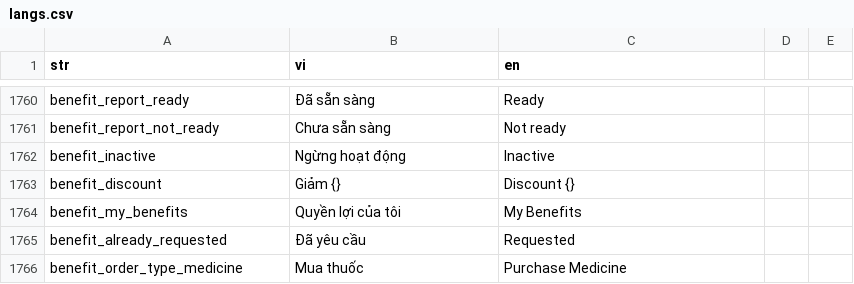
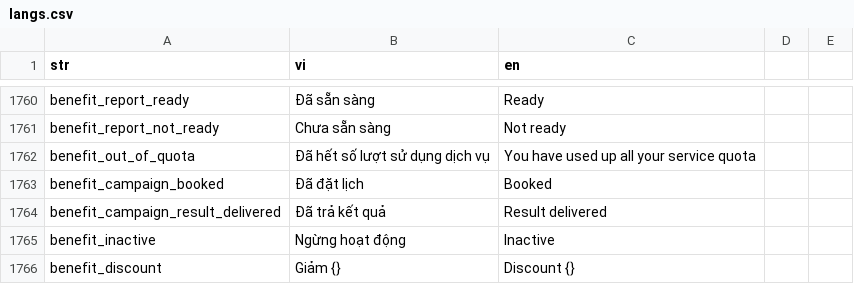
Before and after one commit to diab-machine-2/diab-flutter-mobile, a CSV file: lib/res/translations/langs.csv, drawn as a sheet; only a part is shown, gaps mark what is left out; the shorter side is filled out with more unchanged rows.

Commit message:
bundle: add booking campaign to benefit history page + add dialog out of quota for benefit service reach limit

```diff
--- a/lib/res/translations/langs.csv
+++ b/lib/res/translations/langs.csv
@@ -1763,2 +1763,5 @@ benefit_report_ready,Đã sẵn sàng,Ready,
 benefit_report_not_ready,Chưa sẵn sàng,Not ready,
+benefit_out_of_quota,Đã hết số lượt sử dụng dịch vụ,You have used up all your service quota,
+benefit_campaign_booked,Đã đặt lịch,Booked,
+benefit_campaign_result_delivered,Đã trả kết quả,Result delivered,
 benefit_inactive,Ngừng hoạt động,Inactive,
```
Also changed, not shown: 15 other files.
